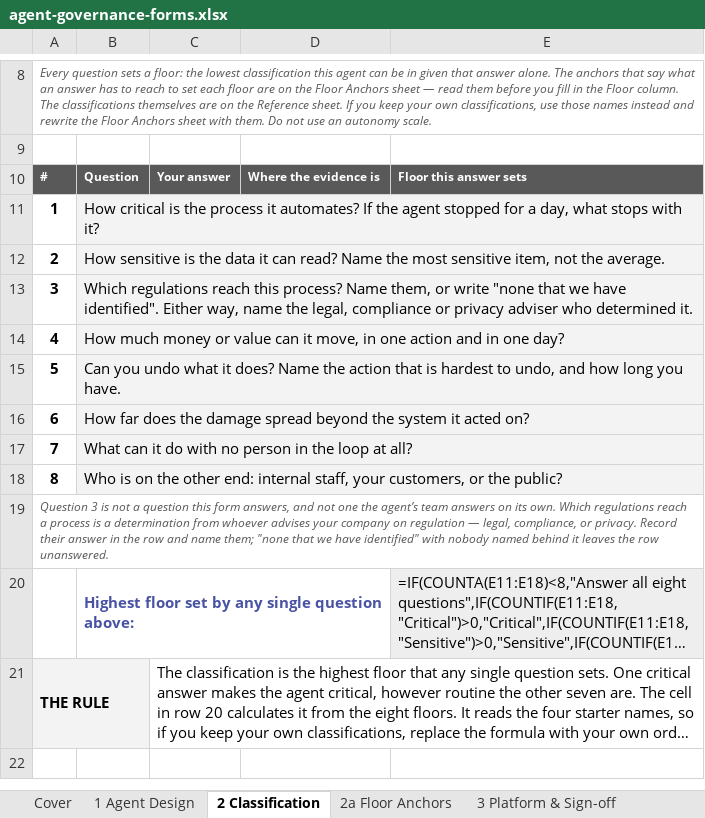
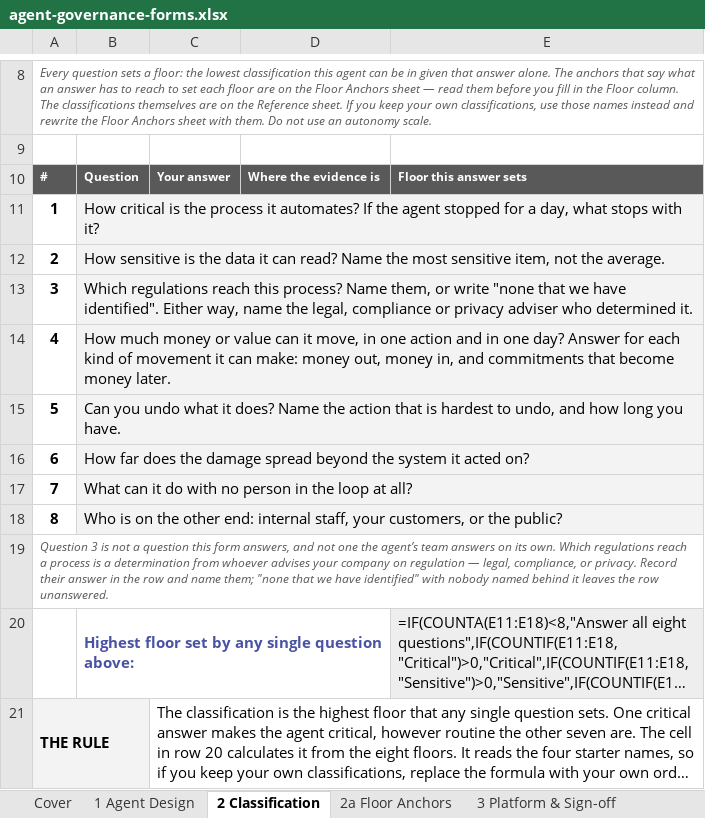
Before and after one commit to machalliance/wg-agent-adoption-operations, an Excel workbook: deliverables/agent-governance-assurance-framework/artifacts/agent-governance-forms.xlsx, sheet 2 Classification, drawn as a sheet; only a part is shown, gaps mark what is left out; the shorter side is filled out with more unchanged rows; long unchanged cells end in …; values as stored, in another font and other column widths than the file's, no borders; formulas without a stored value are shown as written; the diff names each change by its address in the sheet, - before the commit and + after, or states it on an @@ line.

```diff
--- a/deliverables/agent-governance-assurance-framework/artifacts/agent-governance-forms.xlsx (sheet 2 Classification)
+++ b/deliverables/agent-governance-assurance-framework/artifacts/agent-governance-forms.xlsx (sheet 2 Classification)
-B14: …one day?
+B14: …one day? Answer for each kind of movement it can make: money out, money in, and commitments that become money later.
```
Also changed, not shown: sheet 2a Floor Anchors, sheet 1 Agent Design, 3 other files.
